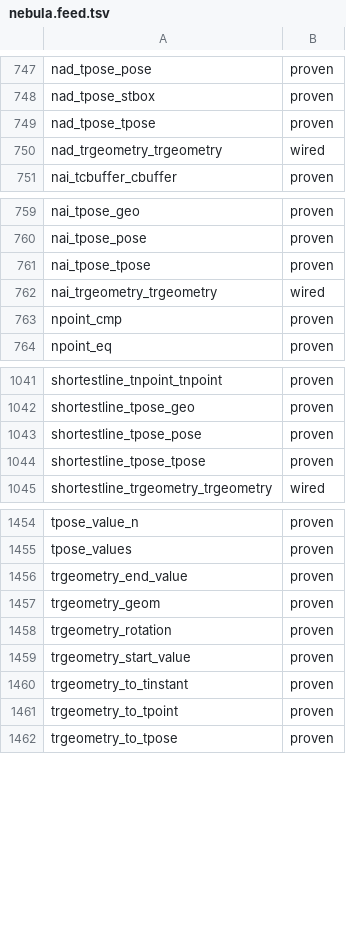
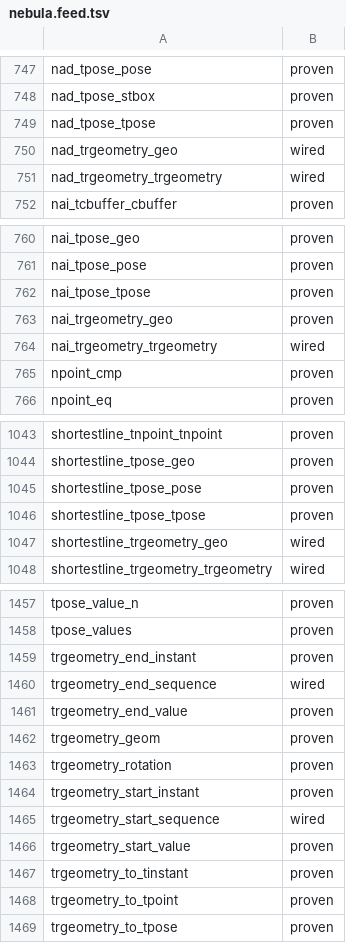
Before and after one commit to estebanzimanyi/MobilityNebula, a TSV file: tools/streaming_parity/feeds/nebula.feed.tsv, drawn as a sheet; only a part is shown, gaps mark what is left out; the diff names each change by its address in the sheet, - before the commit and + after, or states it on an @@ line.

Commit message:
Add trgeometry instant accessors and nai_trgeometry_geo (3 ops)
trgeometry_start/end_instant and nai_trgeometry_geo, via TInstant/
TSequence/Temporal -> tspatial_text for spatial-subtype unary accessors.
start/end_sequence stay wired (need a sequence-set input); nad/
shortestline_trgeometry_geo stay wired (MEOS 'type 11 is not a temporal
type'). Suite 1536/1536 green; feed 1543 -> 1546 proven (zero-removal
set diff), lint 0.

```diff
--- a/tools/streaming_parity/feeds/nebula.feed.tsv
+++ b/tools/streaming_parity/feeds/nebula.feed.tsv
+row 750: nad_trgeometry_geo | wired
+row 763: nai_trgeometry_geo | proven
+row 1047: shortestline_trgeometry_geo | wired
+row 1459: trgeometry_end_instant | proven
+row 1460: trgeometry_end_sequence | wired
+row 1464: trgeometry_start_instant | proven
+row 1465: trgeometry_start_sequence | wired
```
Also changed, not shown: 36 other files.
